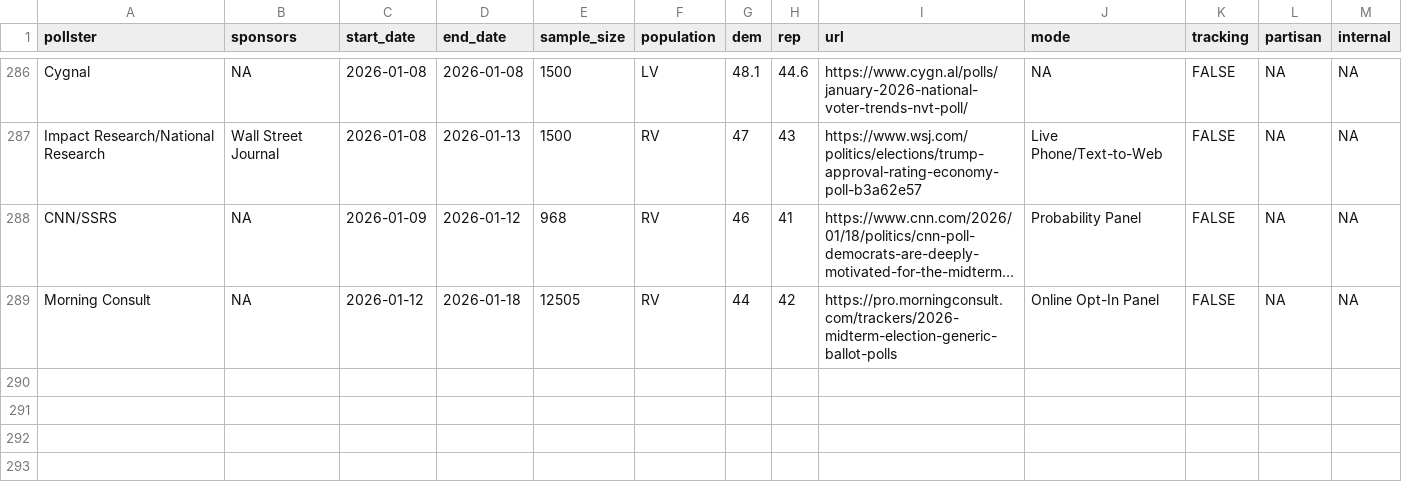
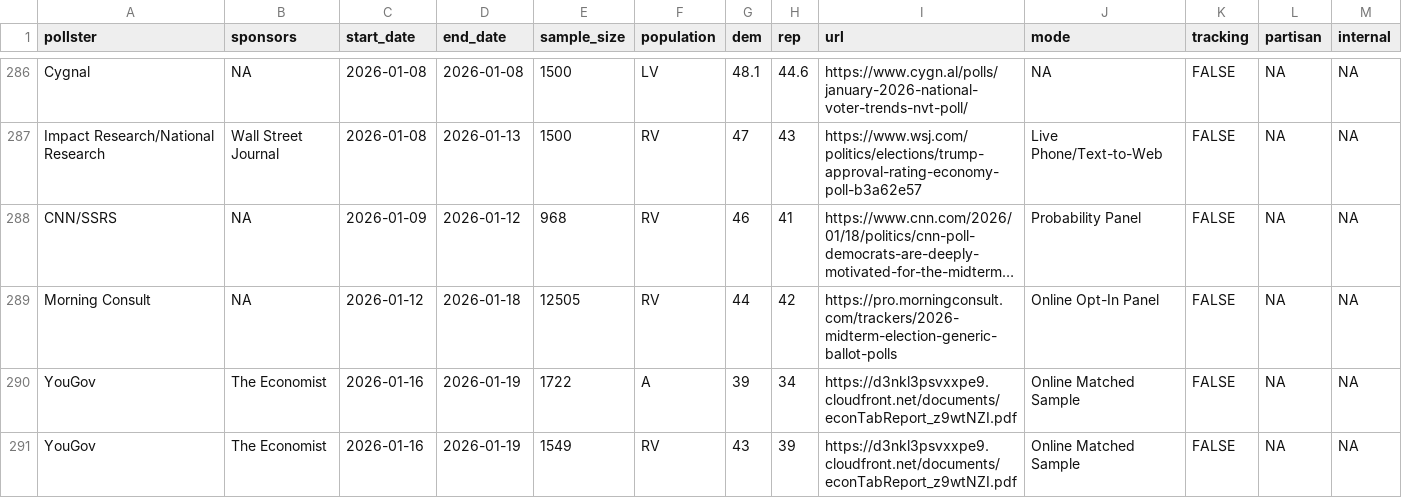
Before and after one commit to Hackquantumcpp/snoutcounter-backend, a CSV file: data/generic_ballot_polls.csv, drawn as a sheet; only a part is shown, gaps mark what is left out; long unchanged cells end in …; the diff names each change by its address in the sheet, - before the commit and + after, or states it on an @@ line.

```diff
--- a/data/generic_ballot_polls.csv
+++ b/data/generic_ballot_polls.csv
+row 290: YouGov | The Economist | 2026-01-16 | 2026-01-19 | 1722 | A | 39 | 34 | https://d3nkl3psvxxpe9.cloudfront.net/documents/econTabReport_z9wtNZI.pdf | Online Matched Sample | FALSE | NA | NA
+row 291: YouGov | The Economist | 2026-01-16 | 2026-01-19 | 1549 | RV | 43 | 39 | https://d3nkl3psvxxpe9.cloudfront.net/documents/econTabReport_z9wtNZI.pdf | Online Matched Sample | FALSE | NA | NA
```
Also changed, not shown: averages/generic_ballot.csv, averages/presidential_RV_approval.csv, 8 other files.
